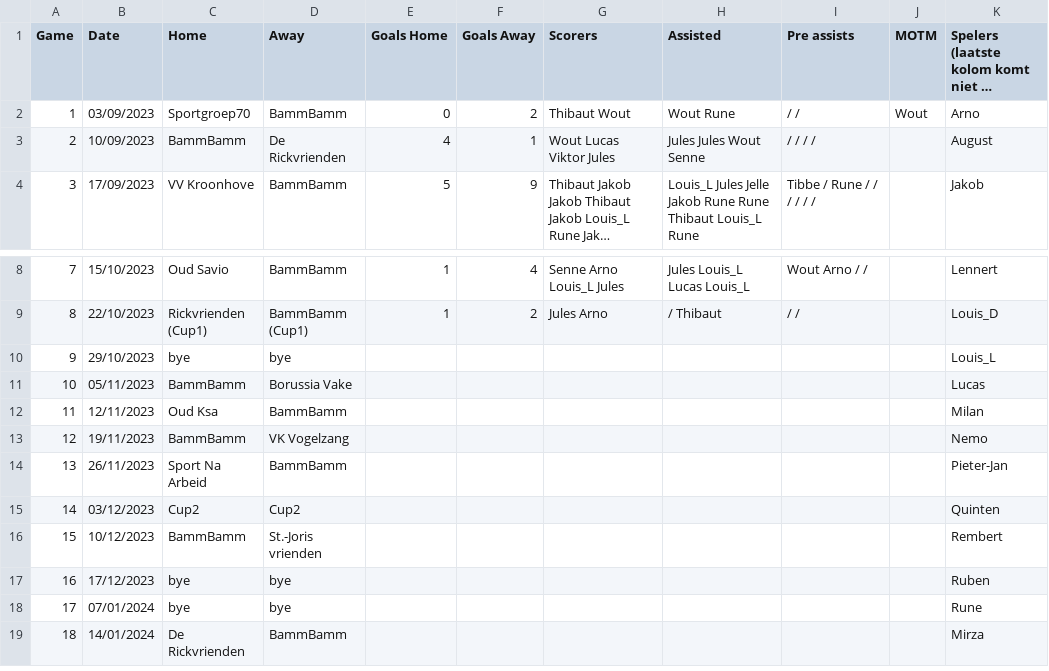
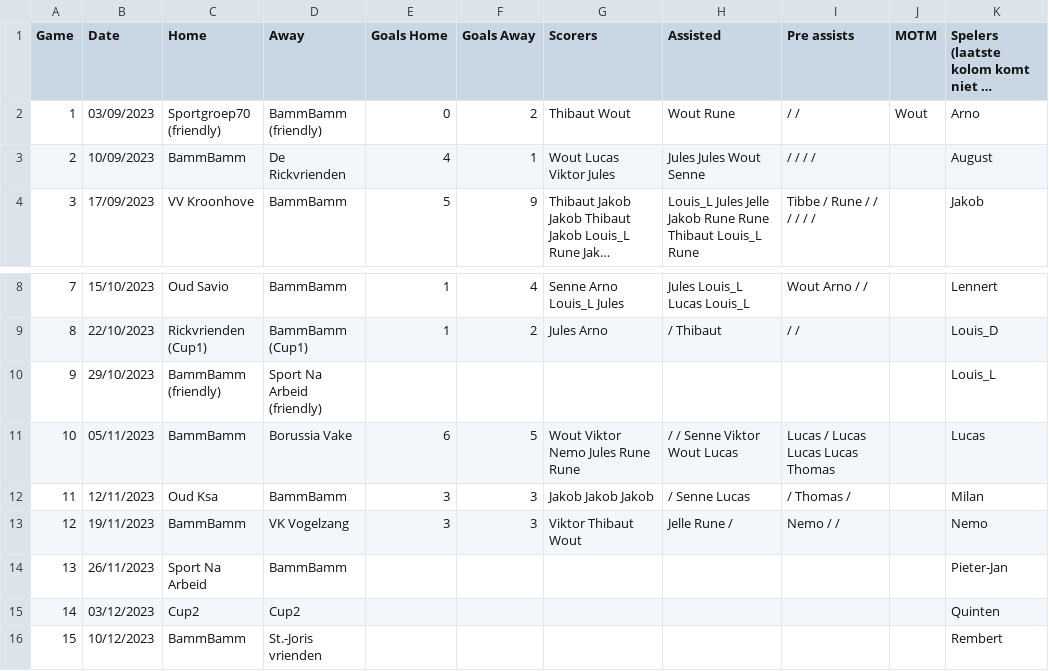
Before and after one commit to 01032213/website_bammbamm, a CSV file: Website_soccer_final/assets/database.csv, drawn as a sheet; only a part is shown, gaps mark what is left out; the shorter side is filled out with more unchanged rows; long unchanged cells end in …; the diff names each change by its address in the sheet, - before the commit and + after, or states it on an @@ line.

Commit message:
gedeeltelijke update

```diff
--- a/Website_soccer_final/assets/database.csv
+++ b/Website_soccer_final/assets/database.csv
-C2 (Home): Sportgroep70
+C2 (Home): Sportgroep70 (friendly)
-D2 (Away): BammBamm
+D2 (Away): BammBamm (friendly)
-C10 (Home): bye
+C10 (Home): BammBamm (friendly)
-D10 (Away): bye
+D10 (Away): Sport Na Arbeid (friendly)
-E11 (Goals Home): (empty)
+E11 (Goals Home): 6
-F11 (Goals Away): (empty)
+F11 (Goals Away): 5
-G11 (Scorers): (empty)
+G11 (Scorers): Wout Viktor Nemo Jules Rune Rune
-H11 (Assisted): (empty)
+H11 (Assisted): / / Senne Viktor Wout Lucas
-I11 (Pre assists): (empty)
+I11 (Pre assists): Lucas / Lucas Lucas Lucas Thomas
-E12:E13 (Goals Home): (empty)
+E12:E13 (Goals Home): 3
-F12:F13 (Goals Away): (empty)
+F12:F13 (Goals Away): 3
-G12 (Scorers): (empty)
+G12 (Scorers): Jakob Jakob Jakob
-H12 (Assisted): (empty)
+H12 (Assisted): / Senne Lucas
-I12 (Pre assists): (empty)
+I12 (Pre assists): / Thomas /
-G13 (Scorers): (empty)
+G13 (Scorers): Viktor Thibaut Wout
-H13 (Assisted): (empty)
+H13 (Assisted): Jelle Rune /
-I13 (Pre assists): (empty)
+I13 (Pre assists): Nemo / /
```
